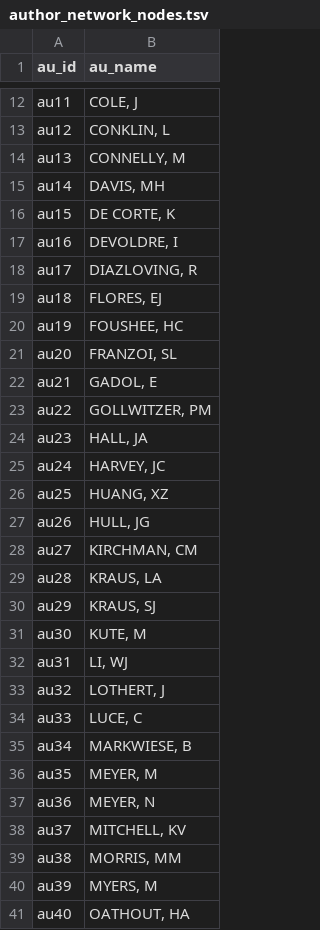
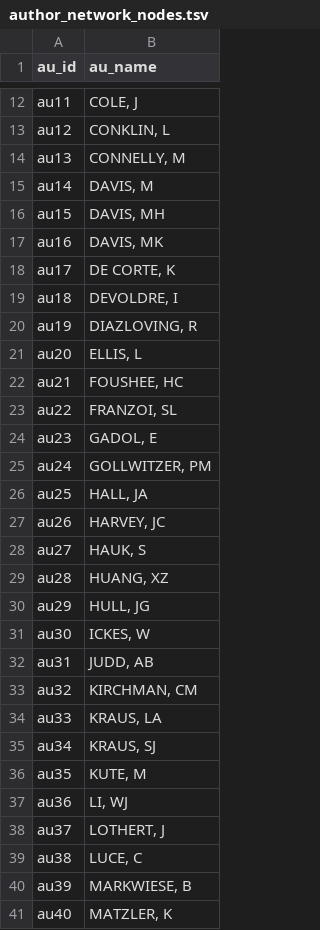
Before and after one commit to zloomas/davis-career-viz, a TSV file: data/author_network_nodes.tsv, drawn as a sheet; only a part is shown, gaps mark what is left out; the diff covers the shown part only.

```diff
--- a/data/author_network_nodes.tsv
+++ b/data/author_network_nodes.tsv
@@ -14,28 +14,28 @@ au12	CONKLIN, L
 au13	CONNELLY, M
-au14	DAVIS, MH
-au15	DE CORTE, K
-au16	DEVOLDRE, I
-au17	DIAZLOVING, R
-au18	FLORES, EJ
-au19	FOUSHEE, HC
-au20	FRANZOI, SL
-au21	GADOL, E
-au22	GOLLWITZER, PM
-au23	HALL, JA
-au24	HARVEY, JC
-au25	HUANG, XZ
-au26	HULL, JG
-au27	KIRCHMAN, CM
-au28	KRAUS, LA
-au29	KRAUS, SJ
-au30	KUTE, M
-au31	LI, WJ
-au32	LOTHERT, J
-au33	LUCE, C
-au34	MARKWIESE, B
-au35	MEYER, M
-au36	MEYER, N
-au37	MITCHELL, KV
-au38	MORRIS, MM
-au39	MYERS, M
-au40	OATHOUT, HA
+au14	DAVIS, M
+au15	DAVIS, MH
+au16	DAVIS, MK
+au17	DE CORTE, K
+au18	DEVOLDRE, I
+au19	DIAZLOVING, R
+au20	ELLIS, L
+au21	FOUSHEE, HC
+au22	FRANZOI, SL
+au23	GADOL, E
+au24	GOLLWITZER, PM
+au25	HALL, JA
+au26	HARVEY, JC
+au27	HAUK, S
+au28	HUANG, XZ
+au29	HULL, JG
+au30	ICKES, W
+au31	JUDD, AB
+au32	KIRCHMAN, CM
+au33	KRAUS, LA
+au34	KRAUS, SJ
+au35	KUTE, M
+au36	LI, WJ
+au37	LOTHERT, J
+au38	LUCE, C
+au39	MARKWIESE, B
+au40	MATZLER, K
```
Also changed, not shown: 7 added rows and 15 edited cells elsewhere in this file, data/author_network_edges.tsv, 1 other file.
